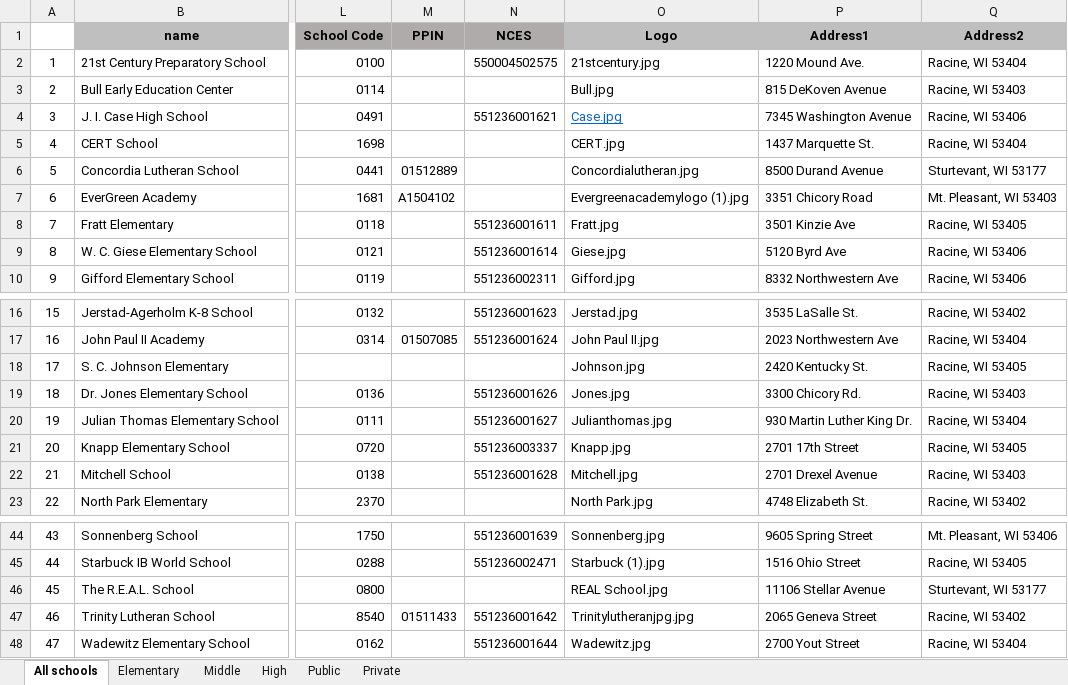
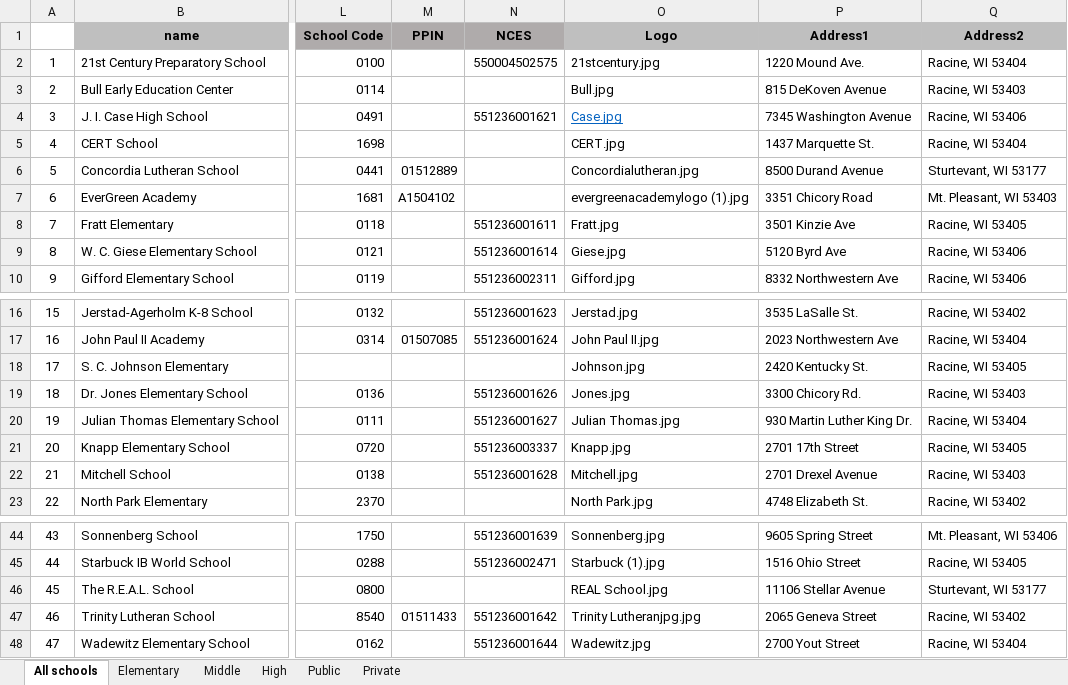
Before and after one commit to nwg/racine-schools, an Excel workbook: scripts/data/racine-schools-directory.xlsx, sheet All schools, drawn as a sheet; only a part is shown, gaps mark what is left out; values as stored, in another font and other column widths than the file's, no borders; conditional formats not drawn; the diff names each change by its address in the sheet, - before the commit and + after, or states it on an @@ line.

Commit message:
fix missing logos

```diff
--- a/scripts/data/racine-schools-directory.xlsx (sheet All schools)
+++ b/scripts/data/racine-schools-directory.xlsx (sheet All schools)
-O7 (Logo): Evergreenacademylogo (1).jpg
+O7 (Logo): evergreenacademylogo (1).jpg
-O20 (Logo): Julianthomas.jpg
+O20 (Logo): Julian Thomas.jpg
-O47 (Logo): Trinitylutheranjpg.jpg
+O47 (Logo): Trinity Lutheranjpg.jpg
```
Also changed, not shown: 1 other file.
